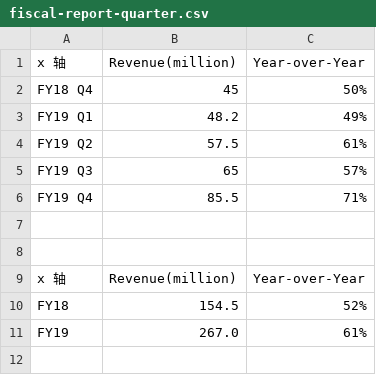
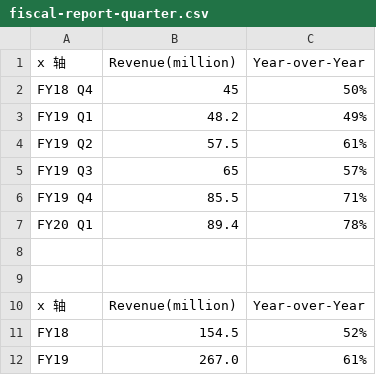
Before and after one commit to cloudadc/cloudadc.github.io, a CSV file: etc/files/fiscal-report-quarter.csv, drawn as a sheet; the diff names each change by its address in the sheet, - before the commit and + after, or states it on an @@ line.

```diff
--- a/etc/files/fiscal-report-quarter.csv
+++ b/etc/files/fiscal-report-quarter.csv
+row 7: FY20 Q1 | 89.4 | 78%
```
Also changed, not shown: 1 other file.
